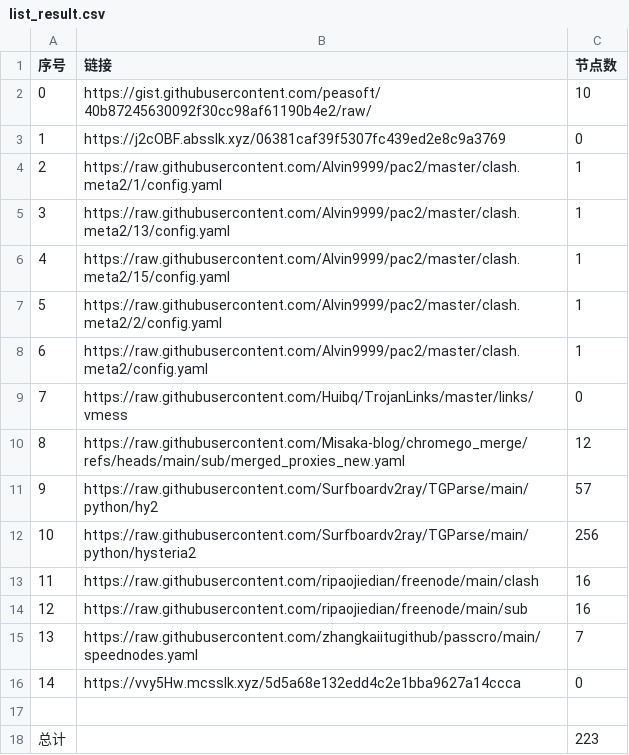
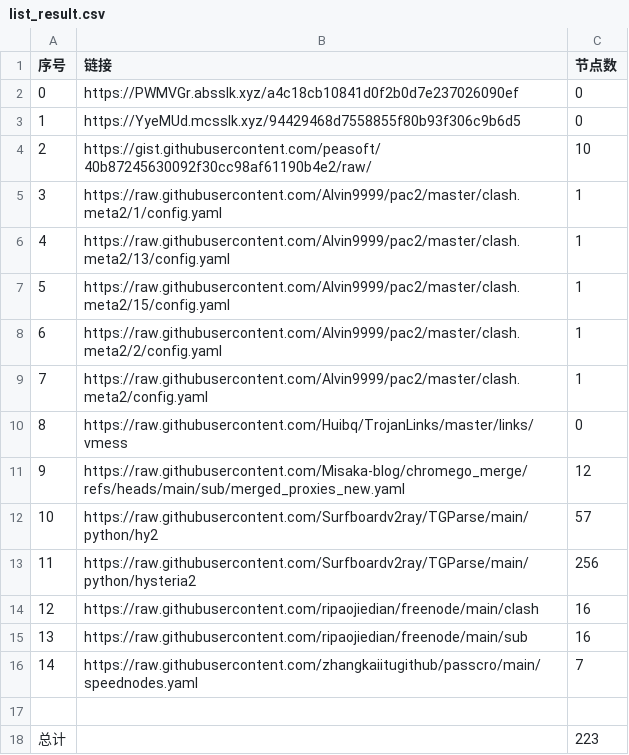
Before and after one commit to jccm66/NoMoreWalls, a CSV file: list_result.csv, drawn as a sheet; removed rows and columns are numbered as before the commit, all else as after; the diff names each change by its address in the sheet, - before the commit and + after, or states it on an @@ line.

```diff
--- a/list_result.csv
+++ b/list_result.csv
+row 2: 0 | https://PWMVGr.absslk.xyz/a4c18cb10841d0f2b0d7e237026090ef | 0
+row 3: 1 | https://YyeMUd.mcsslk.xyz/94429468d7558855f80b93f306c9b6d5 | 0
@@ column A (序号) renumbered between rows 4 and 16 @@
-row 3: 1 | https://j2cOBF.absslk.xyz/06381caf39f5307fc439ed2e8c9a3769 | 0
-row 16: 14 | https://vvy5Hw.mcsslk.xyz/5d5a68e132edd4c2e1bba9627a14ccca | 0
```
Also changed, not shown: 3 other files.
